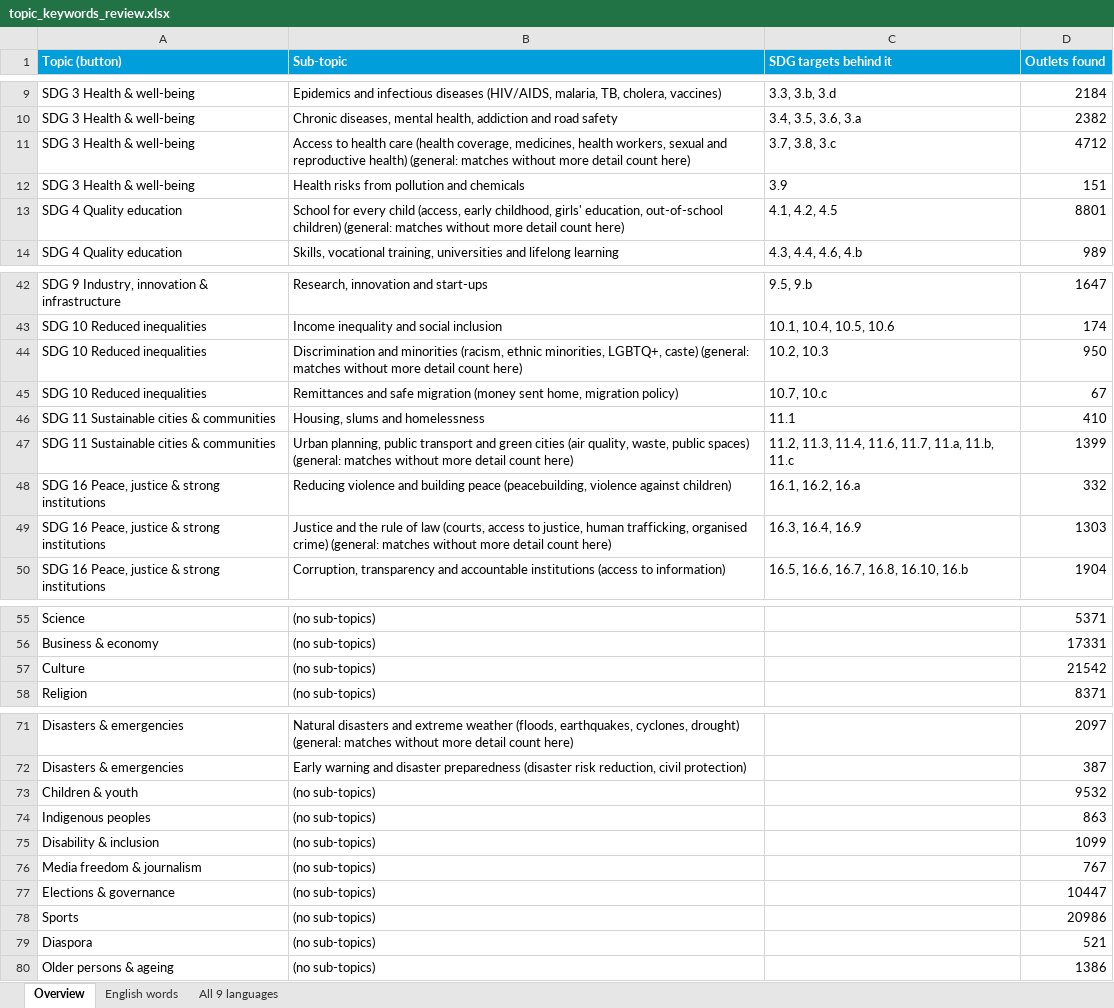
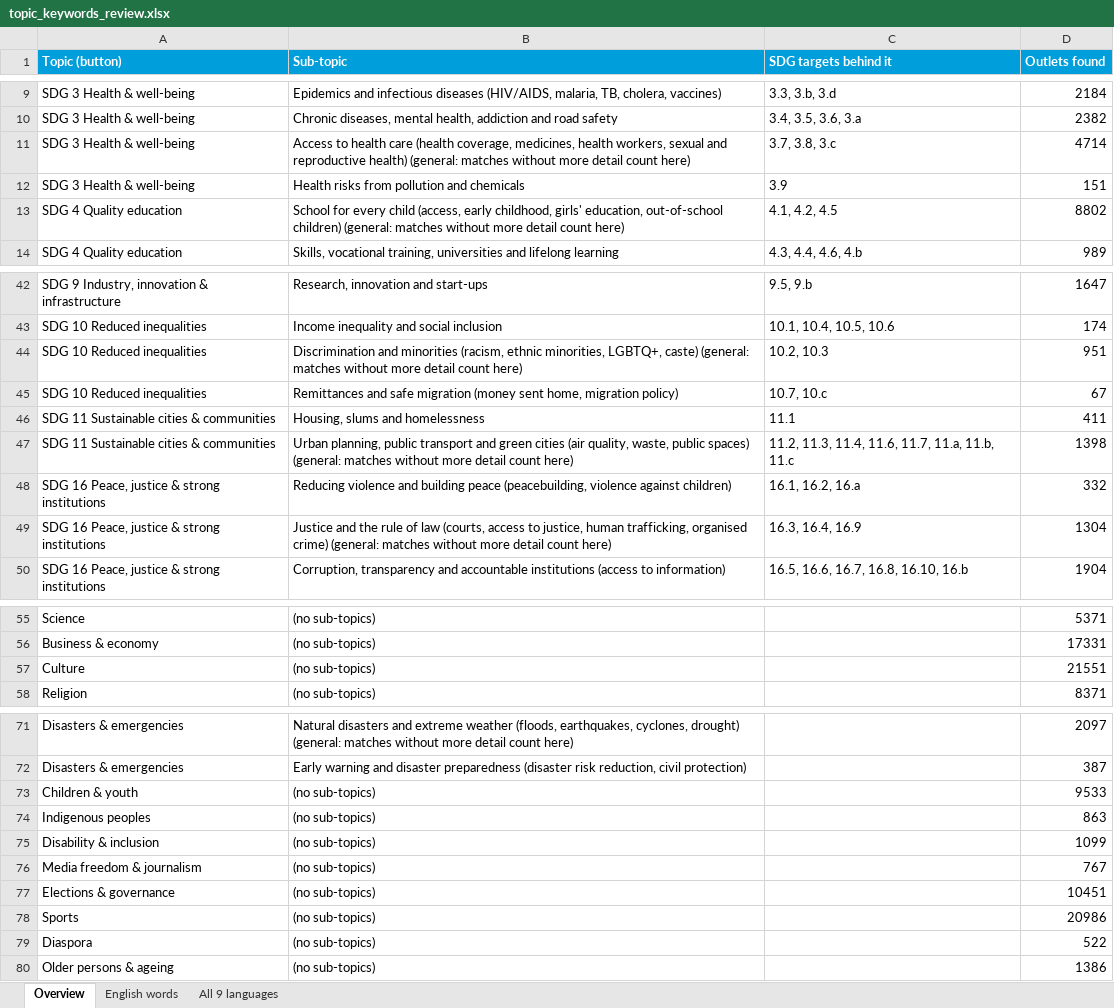
Before and after one commit to hannascoder/New-Partnership-Tool, an Excel workbook: docs/topic_keywords_review.xlsx, sheet Overview, drawn as a sheet; only a part is shown, gaps mark what is left out; values as stored, in another font and other column widths than the file's, no borders; the diff covers the shown part only; the diff names each change by its address in the sheet, - before the commit and + after, or states it on an @@ line.

```diff
--- a/docs/topic_keywords_review.xlsx (sheet Overview)
+++ b/docs/topic_keywords_review.xlsx (sheet Overview)
-D11 (Outlets found): 4712
+D11 (Outlets found): 4714
-D13 (Outlets found): 8801
+D13 (Outlets found): 8802
-D44 (Outlets found): 950
+D44 (Outlets found): 951
-D46 (Outlets found): 410
+D46 (Outlets found): 411
-D47 (Outlets found): 1399
+D47 (Outlets found): 1398
-D49 (Outlets found): 1303
+D49 (Outlets found): 1304
-D57 (Outlets found): 21542
+D57 (Outlets found): 21551
-D73 (Outlets found): 9532
+D73 (Outlets found): 9533
-D77 (Outlets found): 10447
+D77 (Outlets found): 10451
-D79 (Outlets found): 521
+D79 (Outlets found): 522
```
Also changed, not shown: 2 edited cells elsewhere in this sheet, 19 other files.
